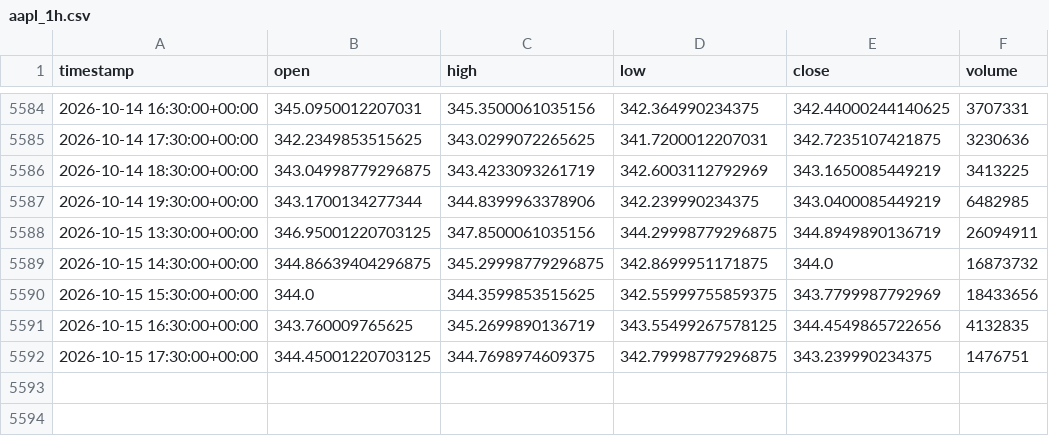
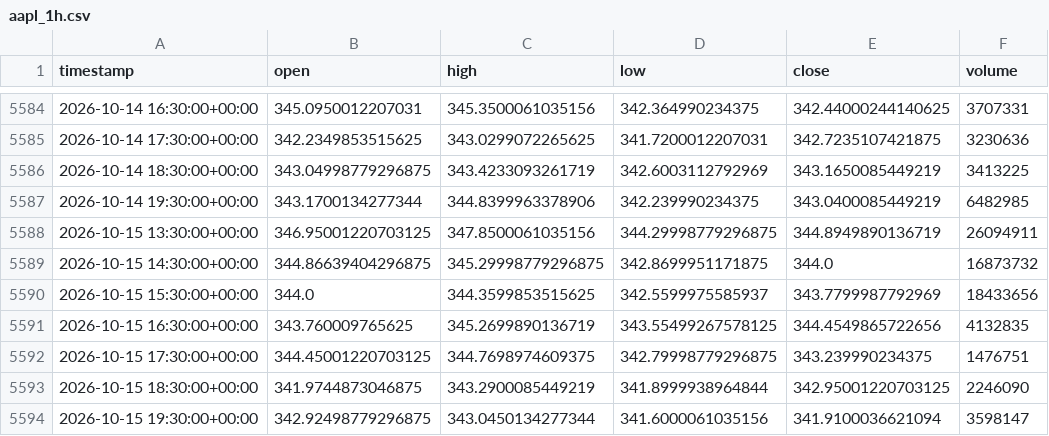
Before and after one commit to junamiweb/FADE_PROJECT, a CSV file: aapl_1h.csv, drawn as a sheet; only a part is shown, gaps mark what is left out.

```diff
--- a/aapl_1h.csv
+++ b/aapl_1h.csv
@@ -5589,4 +5589,6 @@ timestamp,open,high,low,close,volume
 2026-10-15 14:30:00+00:00,344.86639404296875,345.29998779296875,342.8699951171875,344.0,16873732
-2026-10-15 15:30:00+00:00,344.0,344.3599853515625,342.55999755859375,343.7799987792969,18433656
+2026-10-15 15:30:00+00:00,344.0,344.3599853515625,342.5599975585937,343.7799987792969,18433656
 2026-10-15 16:30:00+00:00,343.760009765625,345.2699890136719,343.55499267578125,344.4549865722656,4132835
 2026-10-15 17:30:00+00:00,344.45001220703125,344.7698974609375,342.79998779296875,343.239990234375,1476751
+2026-10-15 18:30:00+00:00,341.9744873046875,343.2900085449219,341.8999938964844,342.95001220703125,2246090
+2026-10-15 19:30:00+00:00,342.92498779296875,343.0450134277344,341.6000061035156,341.9100036621094,3598147
```
Also changed, not shown: spy_1h.csv, 29 other files.
